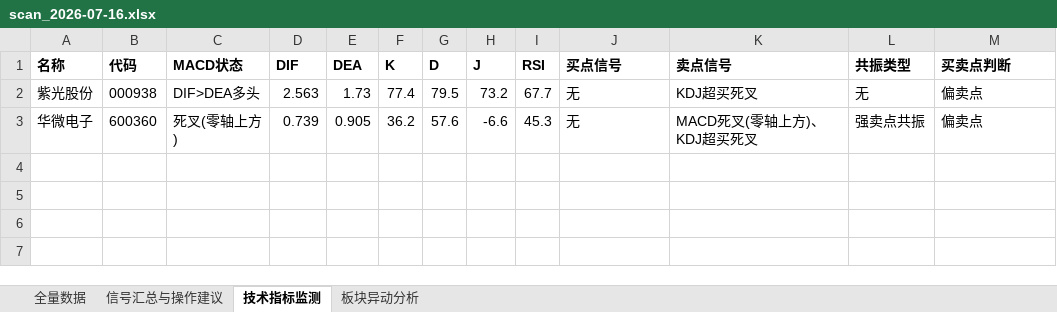
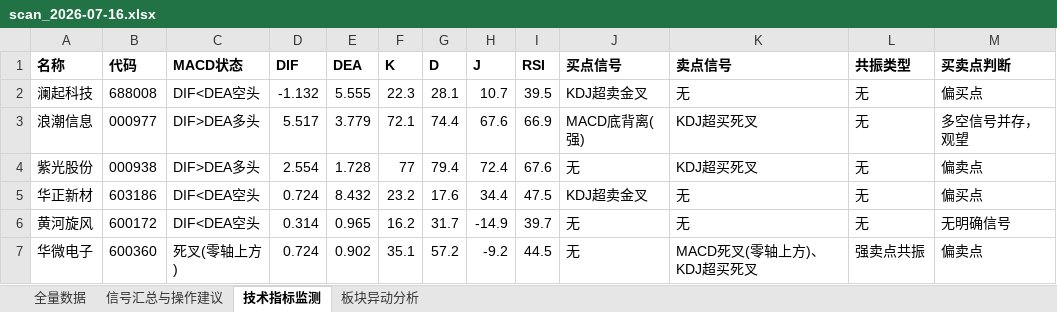
Before and after one commit to XiaGuangmin/DataMinning, an Excel workbook: stock_scan/output/scan_2026-07-16.xlsx, sheet 技术指标监测, drawn as a sheet; values as stored, in another font and other column widths than the file's, no borders; addresses are those after the commit; the diff names each change by its address in the sheet, - before the commit and + after, or states it on an @@ line.

```diff
--- a/stock_scan/output/scan_2026-07-16.xlsx (sheet 技术指标监测)
+++ b/stock_scan/output/scan_2026-07-16.xlsx (sheet 技术指标监测)
+row 2: 澜起科技 | 688008 | DIF<DEA空头 | -1.132 | 5.555 | 22.3 | 28.1 | 10.7 | 39.5 | KDJ超卖金叉 | 无 | 无 | 偏买点
+row 3: 浪潮信息 | 000977 | DIF>DEA多头 | 5.517 | 3.779 | 72.1 | 74.4 | 67.6 | 66.9 | MACD底背离(强) | KDJ超买死叉 | 无 | 多空信号并存，观望
-D4 (DIF): 2.563
+D4 (DIF): 2.554
-E4 (DEA): 1.73
+E4 (DEA): 1.728
-F4 (K): 77.4
+F4 (K): 77
-G4 (D): 79.5
+G4 (D): 79.4
-H4 (J): 73.2
+H4 (J): 72.4
-I4 (RSI): 67.7
+I4 (RSI): 67.6
+row 5: 华正新材 | 603186 | DIF<DEA空头 | 0.724 | 8.432 | 23.2 | 17.6 | 34.4 | 47.5 | KDJ超卖金叉 | 无 | 无 | 偏买点
+row 6: 黄河旋风 | 600172 | DIF<DEA空头 | 0.314 | 0.965 | 16.2 | 31.7 | -14.9 | 39.7 | 无 | 无 | 无 | 无明确信号
-D7 (DIF): 0.739
+D7 (DIF): 0.724
-E7 (DEA): 0.905
+E7 (DEA): 0.902
-F7 (K): 36.2
+F7 (K): 35.1
-G7 (D): 57.6
+G7 (D): 57.2
-H7 (J): -6.6
+H7 (J): -9.2
-I7 (RSI): 45.3
+I7 (RSI): 44.5
```
Also changed, not shown: sheet 全量数据, sheet 板块异动分析, sheet 信号汇总与操作建议, 1 other file.
